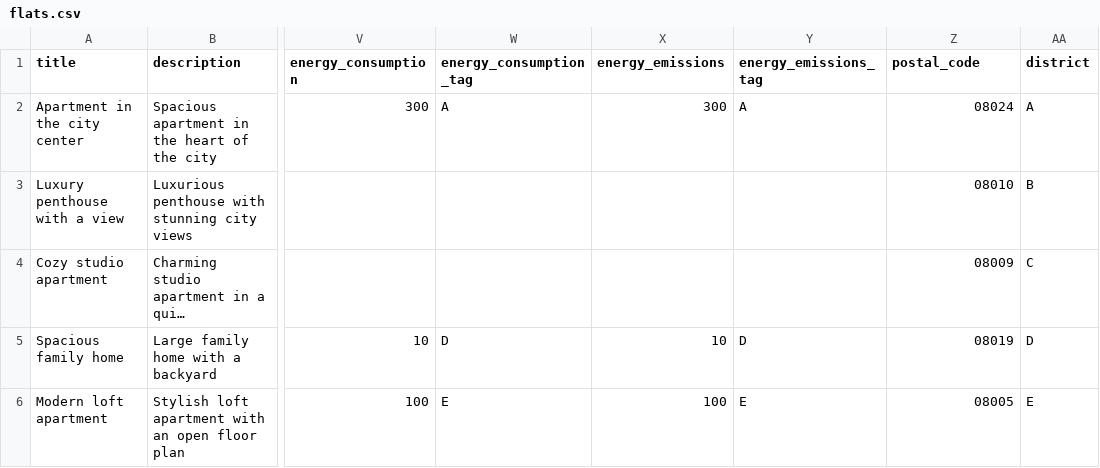
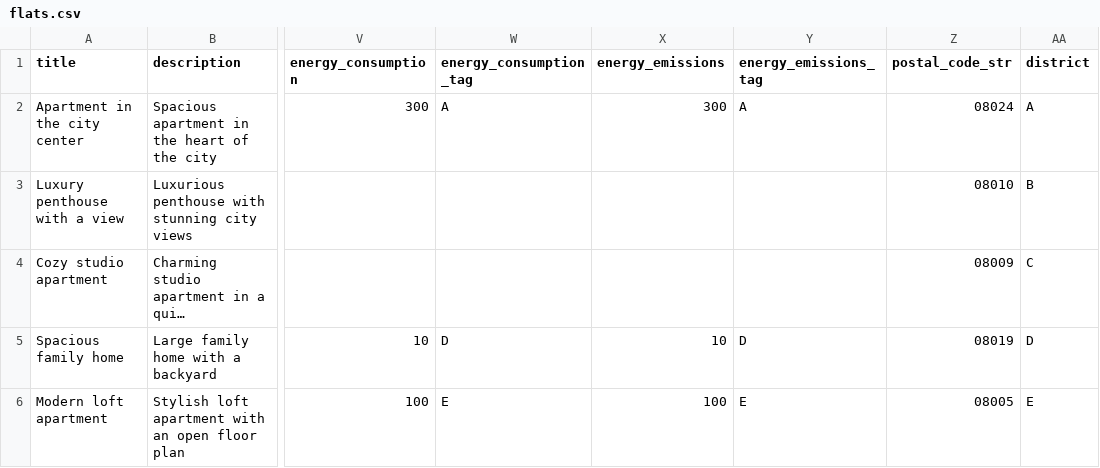
Before and after one commit to rsmythrepo/Apartment-Recommendation-Web-Scrapping-Google-Maps-API, a CSV file: homie/files/templates/flats.csv, drawn as a sheet; only a part is shown, gaps mark what is left out; long unchanged cells end in …; the diff names each change by its address in the sheet, - before the commit and + after, or states it on an @@ line.

```diff
--- a/homie/files/templates/flats.csv
+++ b/homie/files/templates/flats.csv
-Z1: postal_code
+Z1: postal_code_str
```
Also changed, not shown: 7 other files.
